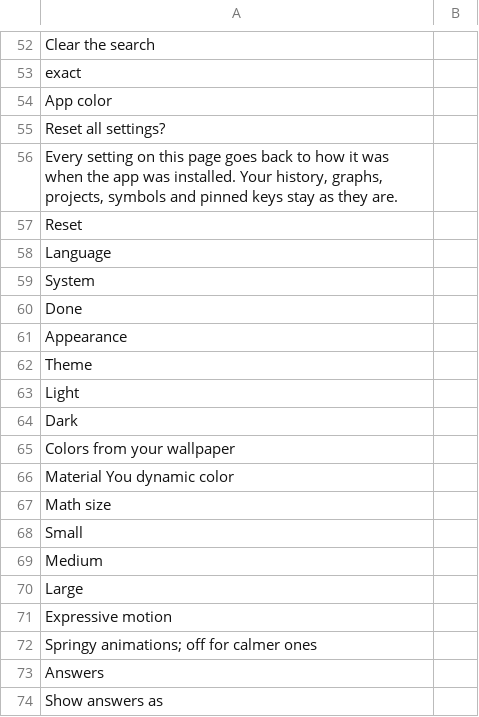
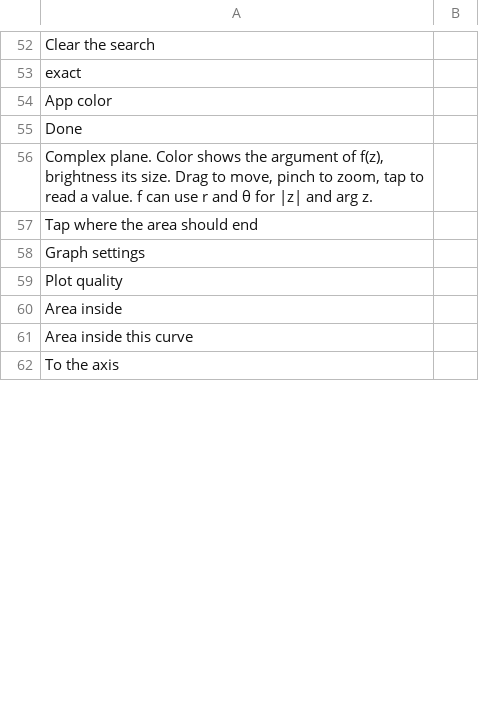
Before and after one commit to fran2402/cascalc, a TSV file: CasCalc/i18n/template.tsv, drawn as a sheet; only a part is shown, gaps mark what is left out; the shorter side is filled out with more unchanged rows; the diff covers the shown part only.

```diff
--- a/CasCalc/i18n/template.tsv
+++ b/CasCalc/i18n/template.tsv
@@ -54,21 +54,2 @@ exact
 App color	
-Reset all settings?	
-Every setting on this page goes back to how it was when the app was installed. Your history, graphs, projects, symbols and pinned keys stay as they are.	
-Reset	
-Language	
-System	
 Done	
-Appearance	
-Theme	
-Light	
-Dark	
-Colors from your wallpaper	
-Material You dynamic color	
-Math size	
-Small	
-Medium	
-Large	
-Expressive motion	
-Springy animations; off for calmer ones	
-Answers	
-Show answers as	
```
Also changed, not shown: 27 added rows, 64 removed rows and 9 moved rows elsewhere in this file, 4 other files.
